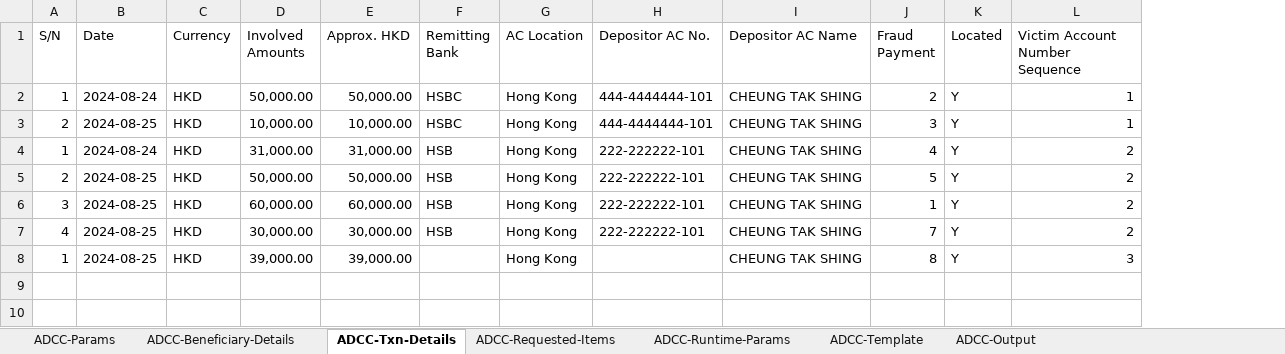
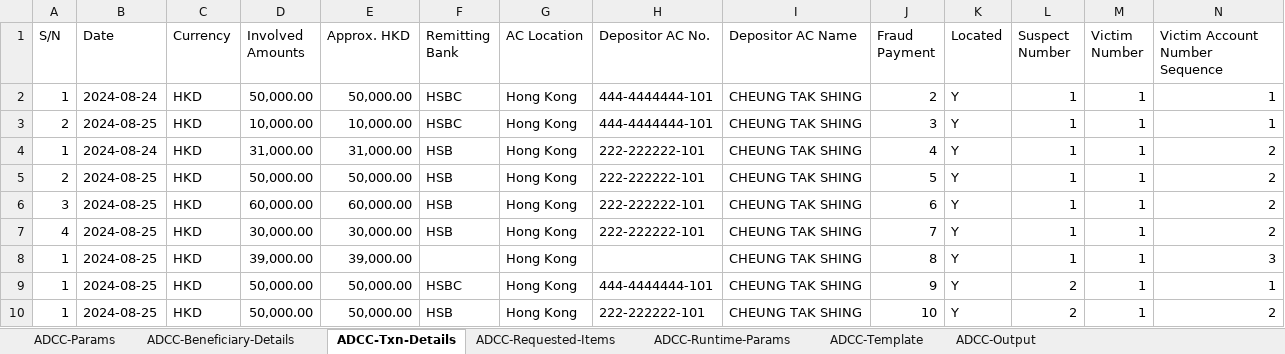
Before and after one commit to michaelfong2017/hase-scripts, an Excel workbook: Raw Input Data/Template V2/ADCC V2.xlsx, sheet ADCC-Txn-Details, drawn as a sheet; values as stored, in another font and other column widths than the file's, no borders; the diff names each change by its address in the sheet, - before the commit and + after, or states it on an @@ line.

Commit message:
ADCC Template V2: Added transaction template tags and split into multiple tables based on victim account number sequence (not need to split for suspects because each ADCC is only for one suspect). Added Suspect Number for beneficiary details and {Fraud Payment, Located, Suspect Number, Victim Number, Victim Account Number Sequence} for txn details

```diff
--- a/Raw Input Data/Template V2/ADCC V2.xlsx (sheet ADCC-Txn-Details)
+++ b/Raw Input Data/Template V2/ADCC V2.xlsx (sheet ADCC-Txn-Details)
+column L (Suspect Number), rows 2-8: all 1
+column M (Victim Number), rows 2-8: all 1
-J6 (Fraud Payment): 1
+J6 (Fraud Payment): 6
+row 9: 1 | 2024-08-25 | HKD | 50,000.00 | 50,000.00 | HSBC | Hong Kong | 444-4444444-101 | CHEUNG TAK SHING | 9 | Y | 2 | 1 | 1
+row 10: 1 | 2024-08-25 | HKD | 50,000.00 | 50,000.00 | HSB | Hong Kong | 222-222222-101 | CHEUNG TAK SHING | 10 | Y | 2 | 1 | 2
```
Also changed, not shown: sheet ADCC-Output, sheet ADCC-Beneficiary-Details, sheet ADCC-Runtime-Params, sheet ADCC-Requested-Items, 1 other file.
